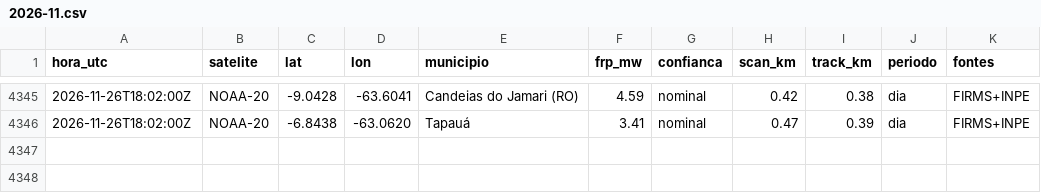
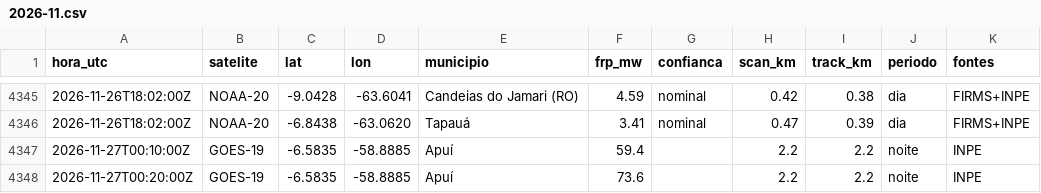
Before and after one commit to UFAMCCA/MonitorBETA, a CSV file: docs/data/historico/humaita/2026-11.csv, drawn as a sheet; only a part is shown, gaps mark what is left out; the diff names each change by its address in the sheet, - before the commit and + after, or states it on an @@ line.

```diff
--- a/docs/data/historico/humaita/2026-11.csv
+++ b/docs/data/historico/humaita/2026-11.csv
+row 4347: 2026-11-27T00:10:00Z | GOES-19 | -6.5835 | -58.8885 | Apuí | 59.4 |  | 2.2 | 2.2 | noite | INPE
+row 4348: 2026-11-27T00:20:00Z | GOES-19 | -6.5835 | -58.8885 | Apuí | 73.6 |  | 2.2 | 2.2 | noite | INPE
```
Also changed, not shown: docs/data/historico/manaus/2026-11.csv, 32 other files.
